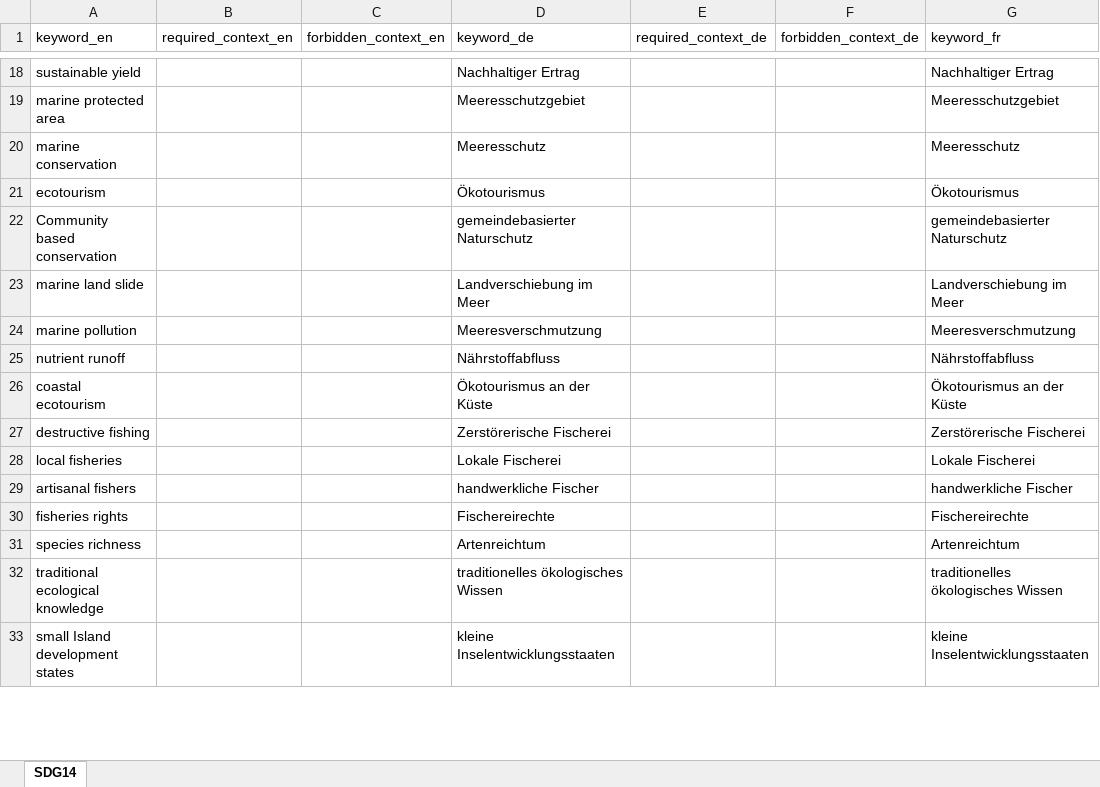
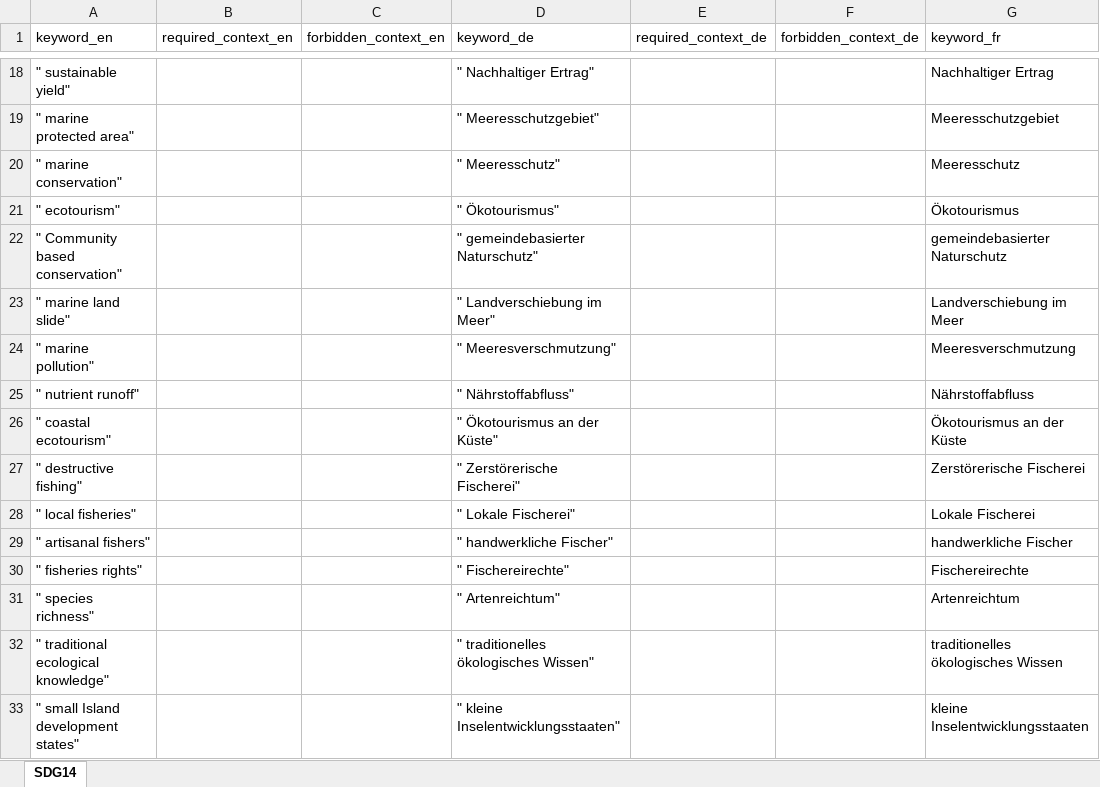
Before and after one commit to sustainability-zhaw/keywords, an Excel workbook: data/sdgs/SDG14.xlsx, sheet SDG14, drawn as a sheet; only a part is shown, gaps mark what is left out; values as stored, in another font and other column widths than the file's, no borders; table styles not drawn; the diff covers the shown part only; the diff names each change by its address in the sheet, - before the commit and + after, or states it on an @@ line.

```diff
--- a/data/sdgs/SDG14.xlsx (sheet SDG14)
+++ b/data/sdgs/SDG14.xlsx (sheet SDG14)
-A18 (keyword_en): sustainable yield
+A18 (keyword_en): " sustainable yield"
-D18 (keyword_de): Nachhaltiger Ertrag
+D18 (keyword_de): " Nachhaltiger Ertrag"
-A19 (keyword_en): marine protected area
+A19 (keyword_en): " marine protected area"
-D19 (keyword_de): Meeresschutzgebiet
+D19 (keyword_de): " Meeresschutzgebiet"
-A20 (keyword_en): marine conservation
+A20 (keyword_en): " marine conservation"
-D20 (keyword_de): Meeresschutz
+D20 (keyword_de): " Meeresschutz"
-A21 (keyword_en): ecotourism
+A21 (keyword_en): " ecotourism"
-D21 (keyword_de): Ökotourismus
+D21 (keyword_de): " Ökotourismus"
-A22 (keyword_en): Community based conservation
+A22 (keyword_en): " Community based conservation"
-D22 (keyword_de): gemeindebasierter Naturschutz
+D22 (keyword_de): " gemeindebasierter Naturschutz"
-A23 (keyword_en): marine land slide
+A23 (keyword_en): " marine land slide"
-D23 (keyword_de): Landverschiebung im Meer
+D23 (keyword_de): " Landverschiebung im Meer"
-A24 (keyword_en): marine pollution
+A24 (keyword_en): " marine pollution"
-D24 (keyword_de): Meeresverschmutzung
+D24 (keyword_de): " Meeresverschmutzung"
-A25 (keyword_en): nutrient runoff
+A25 (keyword_en): " nutrient runoff"
-D25 (keyword_de): Nährstoffabfluss
+D25 (keyword_de): " Nährstoffabfluss"
-A26 (keyword_en): coastal ecotourism
+A26 (keyword_en): " coastal ecotourism"
-D26 (keyword_de): Ökotourismus an der Küste
+D26 (keyword_de): " Ökotourismus an der Küste"
-A27 (keyword_en): destructive fishing
+A27 (keyword_en): " destructive fishing"
-D27 (keyword_de): Zerstörerische Fischerei
+D27 (keyword_de): " Zerstörerische Fischerei"
-A28 (keyword_en): local fisheries
+A28 (keyword_en): " local fisheries"
-D28 (keyword_de): Lokale Fischerei
+D28 (keyword_de): " Lokale Fischerei"
-A29 (keyword_en): artisanal fishers
+A29 (keyword_en): " artisanal fishers"
-D29 (keyword_de): handwerkliche Fischer
+D29 (keyword_de): " handwerkliche Fischer"
-A30 (keyword_en): fisheries rights
+A30 (keyword_en): " fisheries rights"
-D30 (keyword_de): Fischereirechte
+D30 (keyword_de): " Fischereirechte"
-A31 (keyword_en): species richness
+A31 (keyword_en): " species richness"
-D31 (keyword_de): Artenreichtum
+D31 (keyword_de): " Artenreichtum"
-A32 (keyword_en): traditional ecological knowledge
+A32 (keyword_en): " traditional ecological knowledge"
-D32 (keyword_de): traditionelles ökologisches Wissen
+D32 (keyword_de): " traditionelles ökologisches Wissen"
-A33 (keyword_en): small Island development states
+A33 (keyword_en): " small Island development states"
-D33 (keyword_de): kleine Inselentwicklungsstaaten
+D33 (keyword_de): " kleine Inselentwicklungsstaaten"
```
Also changed, not shown: 6 removed rows and 40 edited cells elsewhere in this sheet, data/sdgs/SDG13.xlsx.
